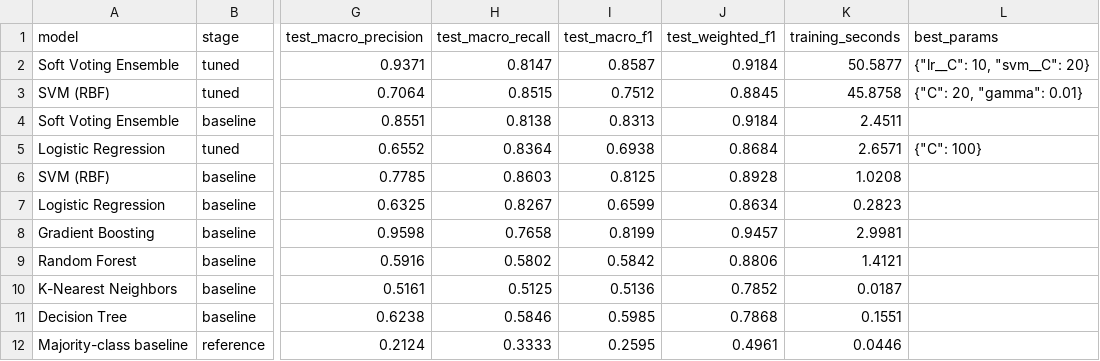
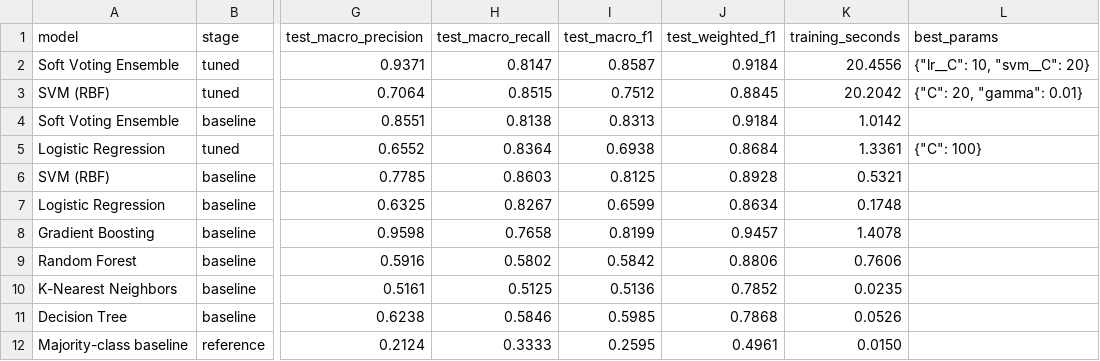
Before and after one commit to pawarpayal09/SwarSaathi, a CSV file: reports/model_comparison.csv, drawn as a sheet; only a part is shown, gaps mark what is left out; the diff names each change by its address in the sheet, - before the commit and + after, or states it on an @@ line.

```diff
--- a/reports/model_comparison.csv
+++ b/reports/model_comparison.csv
-K2 (training_seconds): 50.5877
+K2 (training_seconds): 20.4556
-K3 (training_seconds): 45.8758
+K3 (training_seconds): 20.2042
-K4 (training_seconds): 2.4511
+K4 (training_seconds): 1.0142
-K5 (training_seconds): 2.6571
+K5 (training_seconds): 1.3361
-K6 (training_seconds): 1.0208
+K6 (training_seconds): 0.5321
-K7 (training_seconds): 0.2823
+K7 (training_seconds): 0.1748
-K8 (training_seconds): 2.9981
+K8 (training_seconds): 1.4078
-K9 (training_seconds): 1.4121
+K9 (training_seconds): 0.7606
-K10 (training_seconds): 0.0187
+K10 (training_seconds): 0.0235
-K11 (training_seconds): 0.1551
+K11 (training_seconds): 0.0526
-K12 (training_seconds): 0.0446
+K12 (training_seconds): 0.0150
```
Also changed, not shown: 3 other files.
